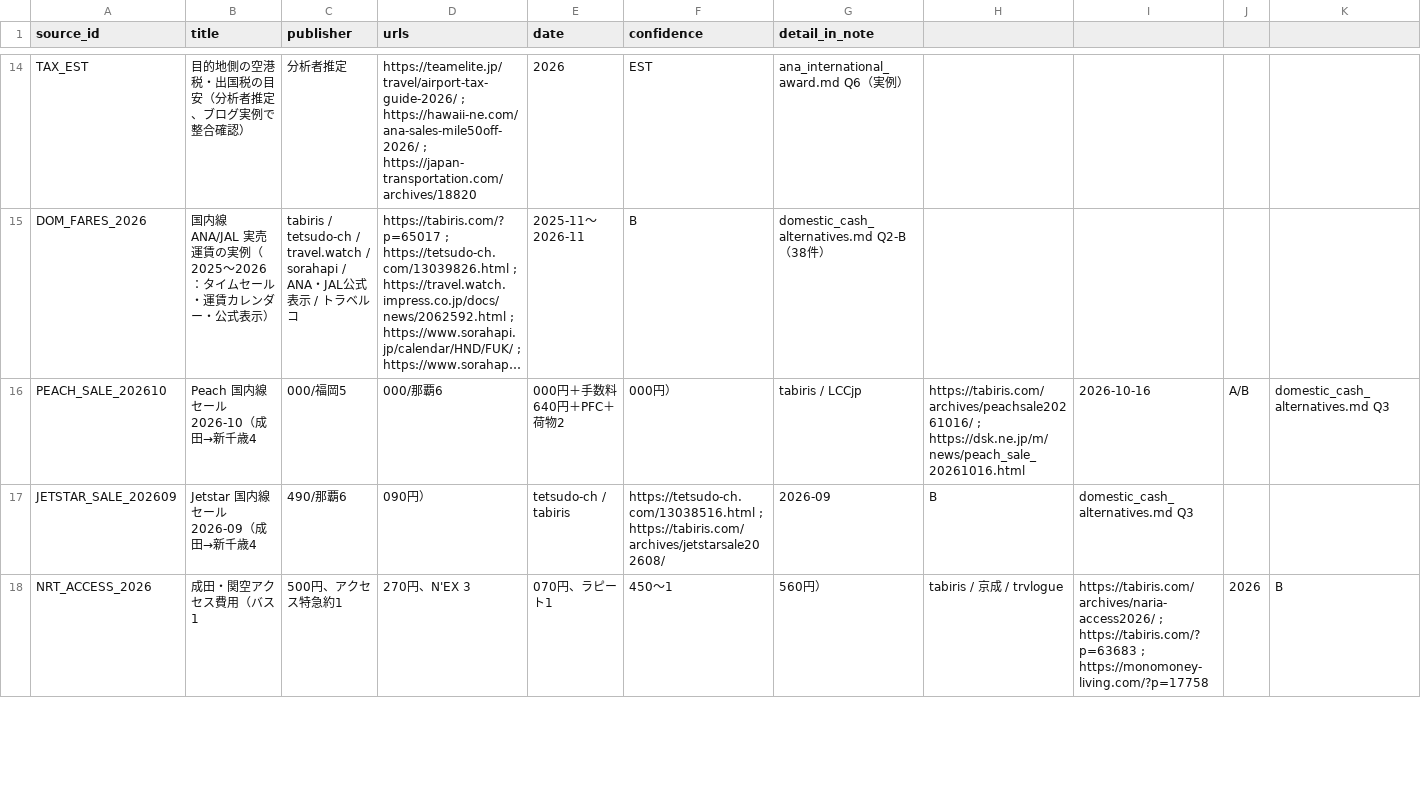
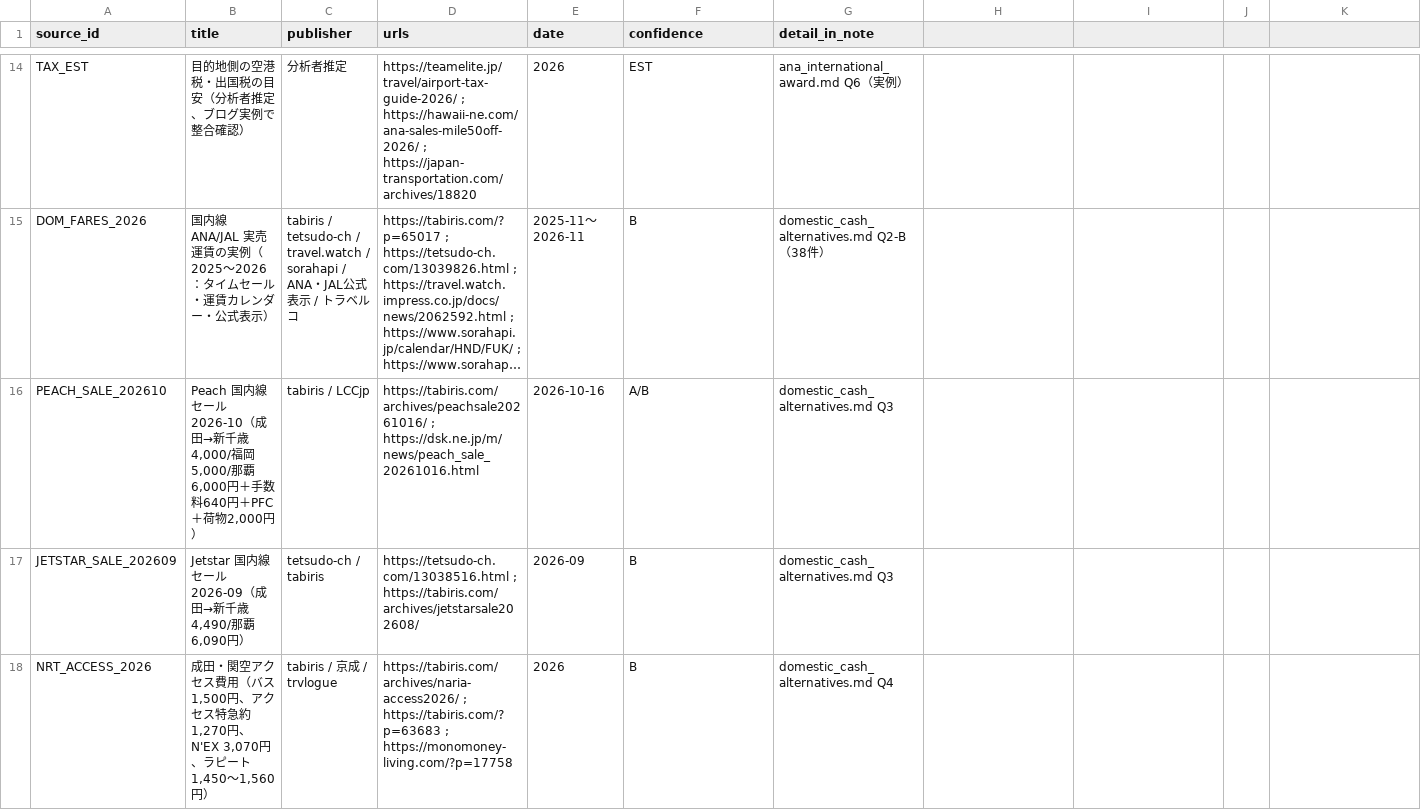
Before and after one commit to maruimike/forCLAUDE, a CSV file: data/sources.csv, drawn as a sheet; only a part is shown, gaps mark what is left out; long unchanged cells end in …; the diff covers the shown part only; the diff names each change by its address in the sheet, - before the commit and + after, or states it on an @@ line.

```diff
--- a/data/sources.csv
+++ b/data/sources.csv
-B16 (title): …→新千歳4
+B16 (title): …→新千歳4,000/福岡5,000/那覇6,000円＋手数料640円＋PFC＋荷物2,000円）
-C16 (publisher): 000/福岡5
+C16 (publisher): tabiris / LCCjp
-D16 (urls): 000/那覇6
+D16 (urls): https://tabiris.com/archives/peachsale20261016/ ; https://dsk.ne.jp/m/news/peach_sale_20261016.html
-E16 (date): 000円＋手数料640円＋PFC＋荷物2
+E16 (date): 2026-10-16
-F16 (confidence): 000円）
+F16 (confidence): A/B
-G16 (detail_in_note): tabiris / LCCjp
+G16 (detail_in_note): domestic_cash_alternatives.md Q3
-H16: https://tabiris.com/archives/peachsale20261016/ ; https://dsk.ne.jp/m/news/peach_sale_20261016.html
+H16: (empty)
-I16: 2026-10-16
+I16: (empty)
-J16: A/B
+J16: (empty)
-K16: domestic_cash_alternatives.md Q3
+K16: (empty)
-B17 (title): Jetstar 国内線セール 2026-09（成田→新千歳4
+B17 (title): Jetstar 国内線セール 2026-09（成田→新千歳4,490/那覇6,090円）
-C17 (publisher): 490/那覇6
+C17 (publisher): tetsudo-ch / tabiris
-D17 (urls): 090円）
+D17 (urls): https://tetsudo-ch.com/13038516.html ; https://tabiris.com/archives/jetstarsale202608/
-E17 (date): tetsudo-ch / tabiris
+E17 (date): 2026-09
-F17 (confidence): https://tetsudo-ch.com/13038516.html ; https://tabiris.com/archives/jetstarsale202608/
+F17 (confidence): B
-G17 (detail_in_note): 2026-09
+G17 (detail_in_note): domestic_cash_alternatives.md Q3
-H17: B
+H17: (empty)
-I17: domestic_cash_alternatives.md Q3
+I17: (empty)
-B18 (title): 成田・関空アクセス費用（バス1
+B18 (title): 成田・関空アクセス費用（バス1,500円、アクセス特急約1,270円、N'EX 3,070円、ラピート1,450〜1,560円）
-C18 (publisher): 500円、アクセス特急約1
+C18 (publisher): tabiris / 京成 / trvlogue
-D18 (urls): 270円、N'EX 3
+D18 (urls): https://tabiris.com/archives/naria-access2026/ ; https://tabiris.com/?p=63683 ; https://monomoney-living.com/?p=17758
-E18 (date): 070円、ラピート1
+E18 (date): 2026
-F18 (confidence): 450〜1
+F18 (confidence): B
-G18 (detail_in_note): 560円）
+G18 (detail_in_note): domestic_cash_alternatives.md Q4
-H18: tabiris / 京成 / trvlogue
+H18: (empty)
-I18: https://tabiris.com/archives/naria-access2026/ ; https://tabiris.com/?p=63683 ; https://monomoney-living.com/?p=17758
+I18: (empty)
-J18: 2026
+J18: (empty)
-K18: B
+K18: (empty)
```
Also changed, not shown: 62 edited cells elsewhere in this file.
